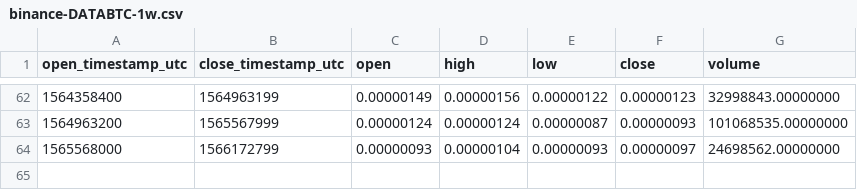
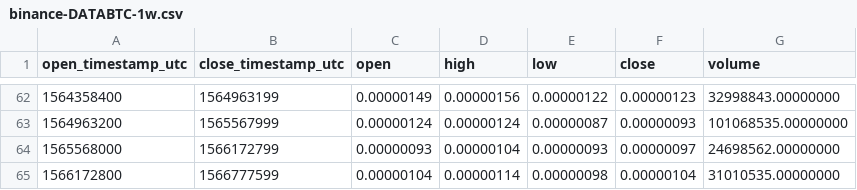
Before and after one commit to cryptobigbro/binance-DATABTC, a CSV file: binance-DATABTC-1w.csv, drawn as a sheet; only a part is shown, gaps mark what is left out; the diff names each change by its address in the sheet, - before the commit and + after, or states it on an @@ line.

```diff
--- a/binance-DATABTC-1w.csv
+++ b/binance-DATABTC-1w.csv
+row 65: 1566172800 | 1566777599 | 0.00000104 | 0.00000114 | 0.00000098 | 0.00000104 | 31010535.00000000
```
Also changed, not shown: binance-DATABTC-1d.csv, binance-DATABTC-1h.csv.
